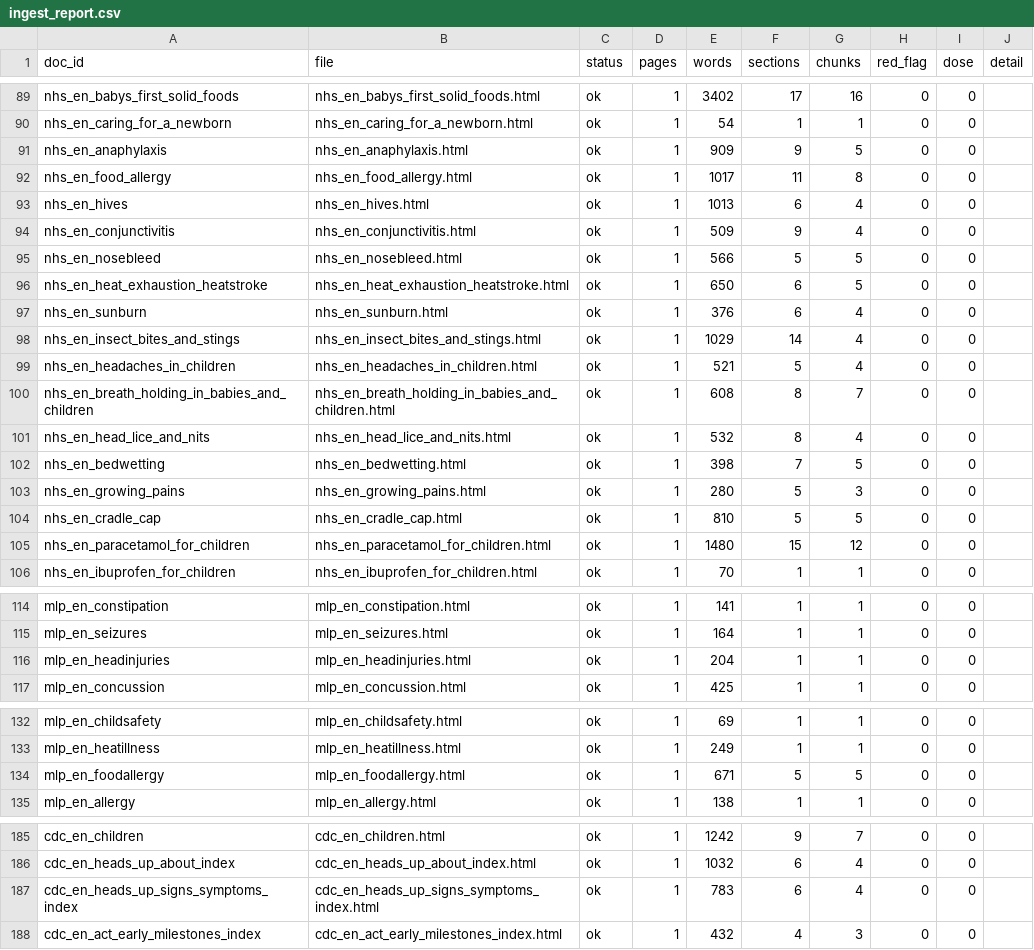
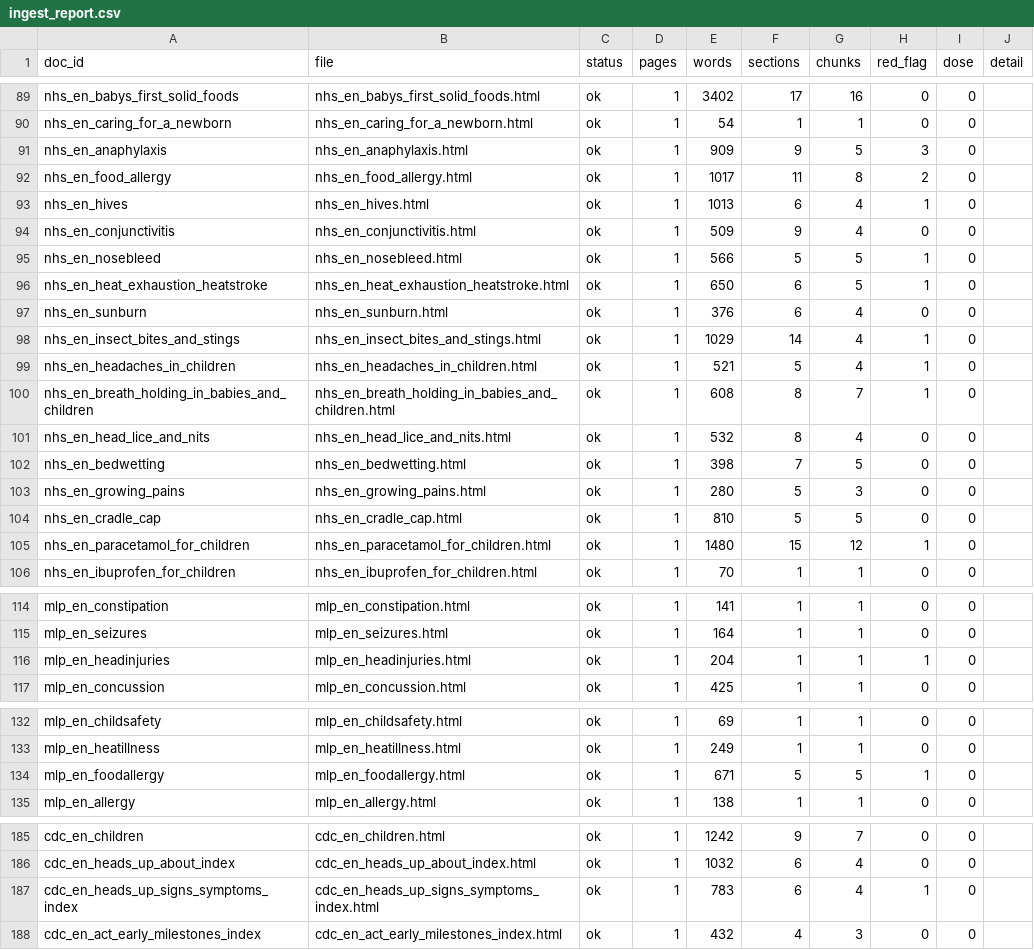
Before and after one commit to nicolasbeca/pedibot, a CSV file: index/ingest_report.csv, drawn as a sheet; only a part is shown, gaps mark what is left out; the diff covers the shown part only.

Commit message:
feat(sources): English red-flag section detection, web sources on /sources page, golden set accepts equivalent international docs; STATE/CATALOGO

```diff
--- a/index/ingest_report.csv
+++ b/index/ingest_report.csv
@@ -90,12 +90,12 @@ nhs_en_babys_first_solid_foods,nhs_en_babys_first_solid_foods.html,ok,1,3402,17,
 nhs_en_caring_for_a_newborn,nhs_en_caring_for_a_newborn.html,ok,1,54,1,1,0,0,
-nhs_en_anaphylaxis,nhs_en_anaphylaxis.html,ok,1,909,9,5,0,0,
-nhs_en_food_allergy,nhs_en_food_allergy.html,ok,1,1017,11,8,0,0,
-nhs_en_hives,nhs_en_hives.html,ok,1,1013,6,4,0,0,
+nhs_en_anaphylaxis,nhs_en_anaphylaxis.html,ok,1,909,9,5,3,0,
+nhs_en_food_allergy,nhs_en_food_allergy.html,ok,1,1017,11,8,2,0,
+nhs_en_hives,nhs_en_hives.html,ok,1,1013,6,4,1,0,
 nhs_en_conjunctivitis,nhs_en_conjunctivitis.html,ok,1,509,9,4,0,0,
-nhs_en_nosebleed,nhs_en_nosebleed.html,ok,1,566,5,5,0,0,
-nhs_en_heat_exhaustion_heatstroke,nhs_en_heat_exhaustion_heatstroke.html,ok,1,650,6,5,0,0,
+nhs_en_nosebleed,nhs_en_nosebleed.html,ok,1,566,5,5,1,0,
+nhs_en_heat_exhaustion_heatstroke,nhs_en_heat_exhaustion_heatstroke.html,ok,1,650,6,5,1,0,
 nhs_en_sunburn,nhs_en_sunburn.html,ok,1,376,6,4,0,0,
-nhs_en_insect_bites_and_stings,nhs_en_insect_bites_and_stings.html,ok,1,1029,14,4,0,0,
-nhs_en_headaches_in_children,nhs_en_headaches_in_children.html,ok,1,521,5,4,0,0,
-nhs_en_breath_holding_in_babies_and_children,nhs_en_breath_holding_in_babies_and_children.html,ok,1,608,8,7,0,0,
+nhs_en_insect_bites_and_stings,nhs_en_insect_bites_and_stings.html,ok,1,1029,14,4,1,0,
+nhs_en_headaches_in_children,nhs_en_headaches_in_children.html,ok,1,521,5,4,1,0,
+nhs_en_breath_holding_in_babies_and_children,nhs_en_breath_holding_in_babies_and_children.html,ok,1,608,8,7,1,0,
 nhs_en_head_lice_and_nits,nhs_en_head_lice_and_nits.html,ok,1,532,8,4,0,0,
@@ -104,3 +104,3 @@ nhs_en_growing_pains,nhs_en_growing_pains.html,ok,1,280,5,3,0,0,
 nhs_en_cradle_cap,nhs_en_cradle_cap.html,ok,1,810,5,5,0,0,
-nhs_en_paracetamol_for_children,nhs_en_paracetamol_for_children.html,ok,1,1480,15,12,0,0,
+nhs_en_paracetamol_for_children,nhs_en_paracetamol_for_children.html,ok,1,1480,15,12,1,0,
 nhs_en_ibuprofen_for_children,nhs_en_ibuprofen_for_children.html,ok,1,70,1,1,0,0,
@@ -115,3 +115,3 @@ mlp_en_constipation,mlp_en_constipation.html,ok,1,141,1,1,0,0,
 mlp_en_seizures,mlp_en_seizures.html,ok,1,164,1,1,0,0,
-mlp_en_headinjuries,mlp_en_headinjuries.html,ok,1,204,1,1,0,0,
+mlp_en_headinjuries,mlp_en_headinjuries.html,ok,1,204,1,1,1,0,
 mlp_en_concussion,mlp_en_concussion.html,ok,1,425,1,1,0,0,
@@ -133,3 +133,3 @@ mlp_en_childsafety,mlp_en_childsafety.html,ok,1,69,1,1,0,0,
 mlp_en_heatillness,mlp_en_heatillness.html,ok,1,249,1,1,0,0,
-mlp_en_foodallergy,mlp_en_foodallergy.html,ok,1,671,5,5,0,0,
+mlp_en_foodallergy,mlp_en_foodallergy.html,ok,1,671,5,5,1,0,
 mlp_en_allergy,mlp_en_allergy.html,ok,1,138,1,1,0,0,
@@ -186,3 +186,3 @@ cdc_en_children,cdc_en_children.html,ok,1,1242,9,7,0,0,
 cdc_en_heads_up_about_index,cdc_en_heads_up_about_index.html,ok,1,1032,6,4,0,0,
-cdc_en_heads_up_signs_symptoms_index,cdc_en_heads_up_signs_symptoms_index.html,ok,1,783,6,4,0,0,
+cdc_en_heads_up_signs_symptoms_index,cdc_en_heads_up_signs_symptoms_index.html,ok,1,783,6,4,1,0,
 cdc_en_act_early_milestones_index,cdc_en_act_early_milestones_index.html,ok,1,432,4,3,0,0,
```
Also changed, not shown: 32 edited cells elsewhere in this file, 6 other files.
